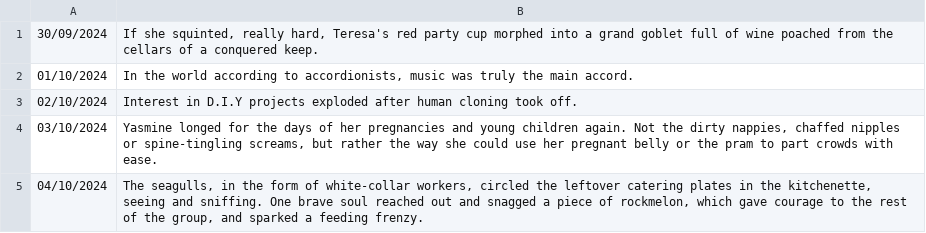
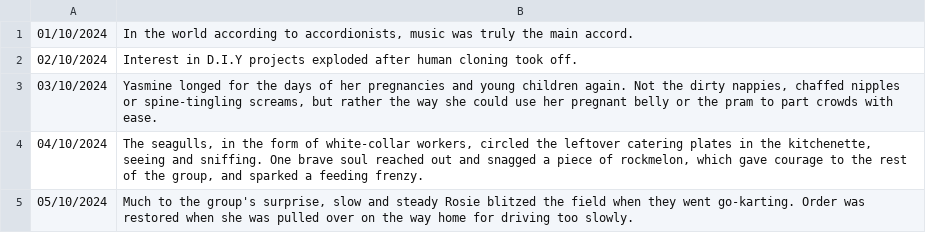
Before and after one commit to Quiza12/NanoNarratives, a CSV file: nn.csv, drawn as a sheet; only a part is shown; the shorter side is filled out with more unchanged rows; the diff names each change by its address in the sheet, - before the commit and + after, or states it on an @@ line.

Commit message:
Update to csv

```diff
--- a/nn.csv
+++ b/nn.csv
-row 1: 30/09/2024 | If she squinted, really hard, Teresa's red party cup morphed into a grand goblet full of wine poached from the cellars of a conquered keep.
```
